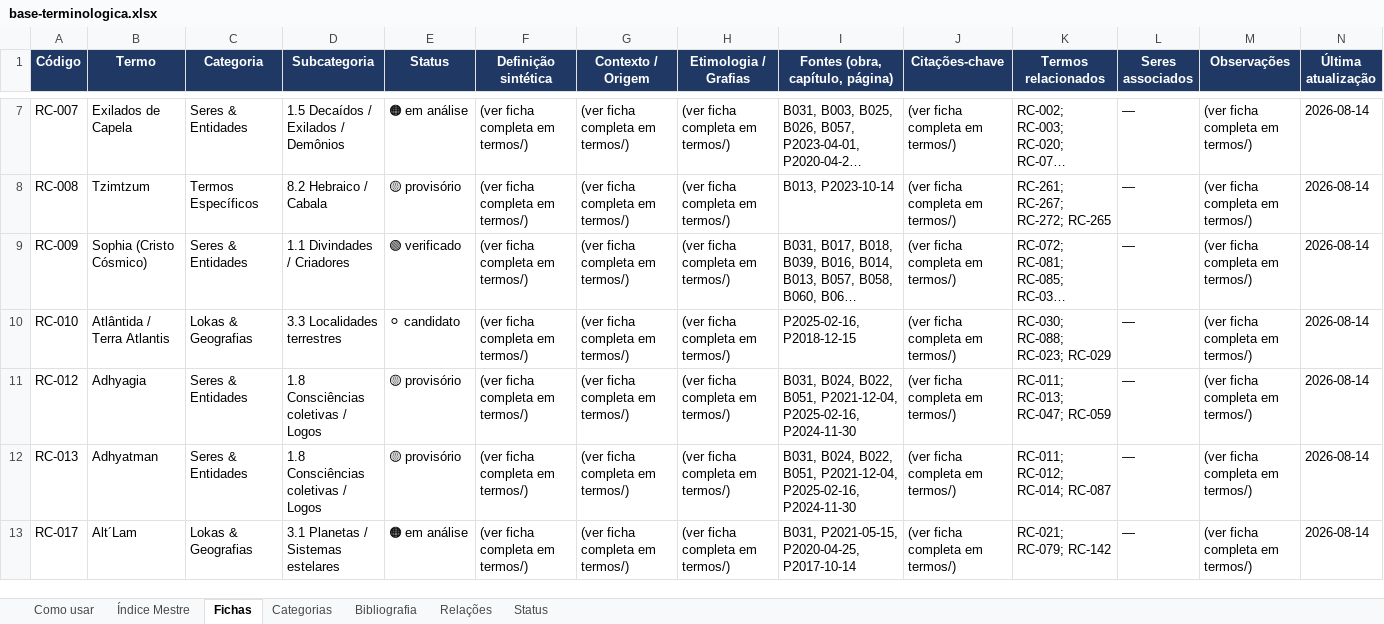
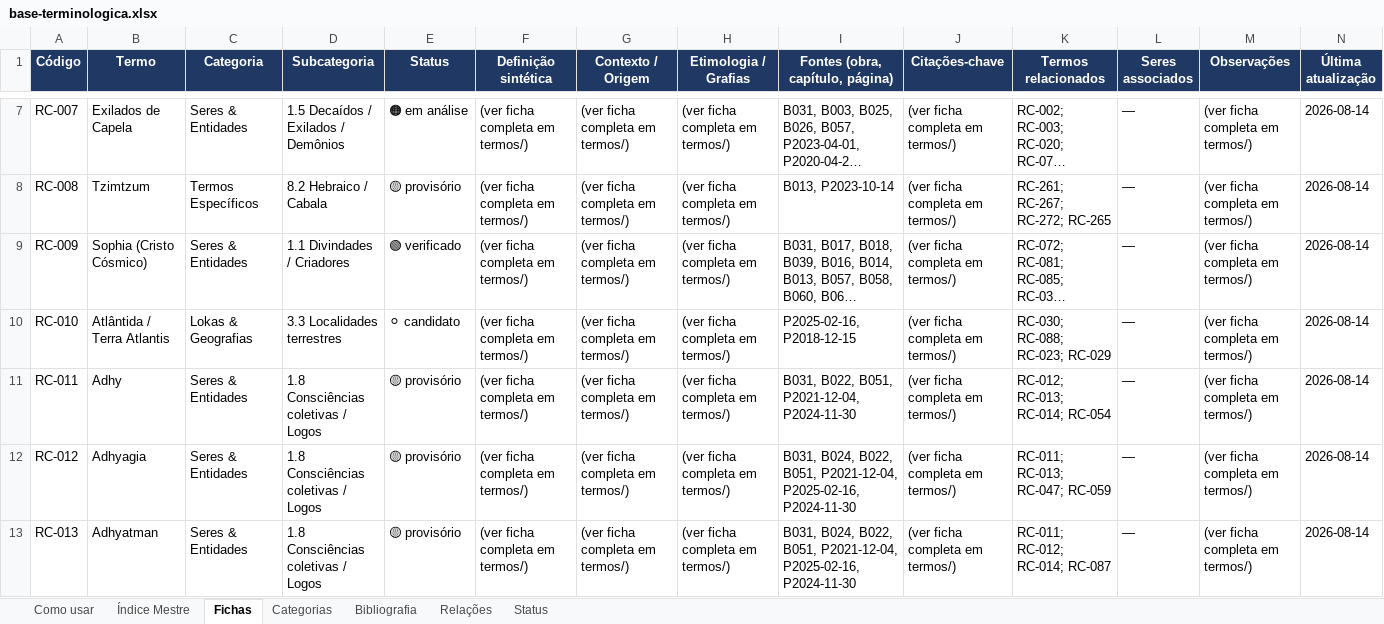
Before and after one commit to institutocura-maker/Termos-RC, an Excel workbook: base-terminologica.xlsx, sheet Fichas, drawn as a sheet; only a part is shown, gaps mark what is left out; the shorter side is filled out with more unchanged rows; long unchanged cells end in …; values as stored, in another font and other column widths than the file's, no borders; the diff covers the shown part only; the diff names each change by its address in the sheet, - before the commit and + after, or states it on an @@ line.

Commit message:
P5e Apêndice C: lote Adhy (RC-011/014/016) + Bhuloka (RC-033); Base 946/666/1898, C=280
Adhy (gênero 147/5), Adhydaiva (formas da queda), Adhyajna (avatares), Bhuloka (o mundo). Família Adhy completa. Governanças RC-104/426 anotadas. Espelhos 7 fichas/3 verbetes. Verificador OK; ÍNDICE + 4 espelhos regen.

Co-authored-by: arena-agent <297053741+arena-agent@users.noreply.github.com>

```diff
--- a/base-terminologica.xlsx (sheet Fichas)
+++ b/base-terminologica.xlsx (sheet Fichas)
+row 11: RC-011 | Adhy | Seres & Entidades | 1.8 Consciências coletivas / Logos | 🟡 provisório | (ver ficha completa em termos/) | (ver ficha completa em termos/) | (ver ficha completa em termos/) | B031, B022, B051, P2021-12-04, P2024-11-30 | (ver ficha completa em termos/) | RC-012; RC-013; RC-014; RC-054 | — | (ver ficha completa em termos/) | 2026-08-14
```
Also changed, not shown: 3 added rows elsewhere in this sheet, sheet Índice Mestre, 22 other files.
